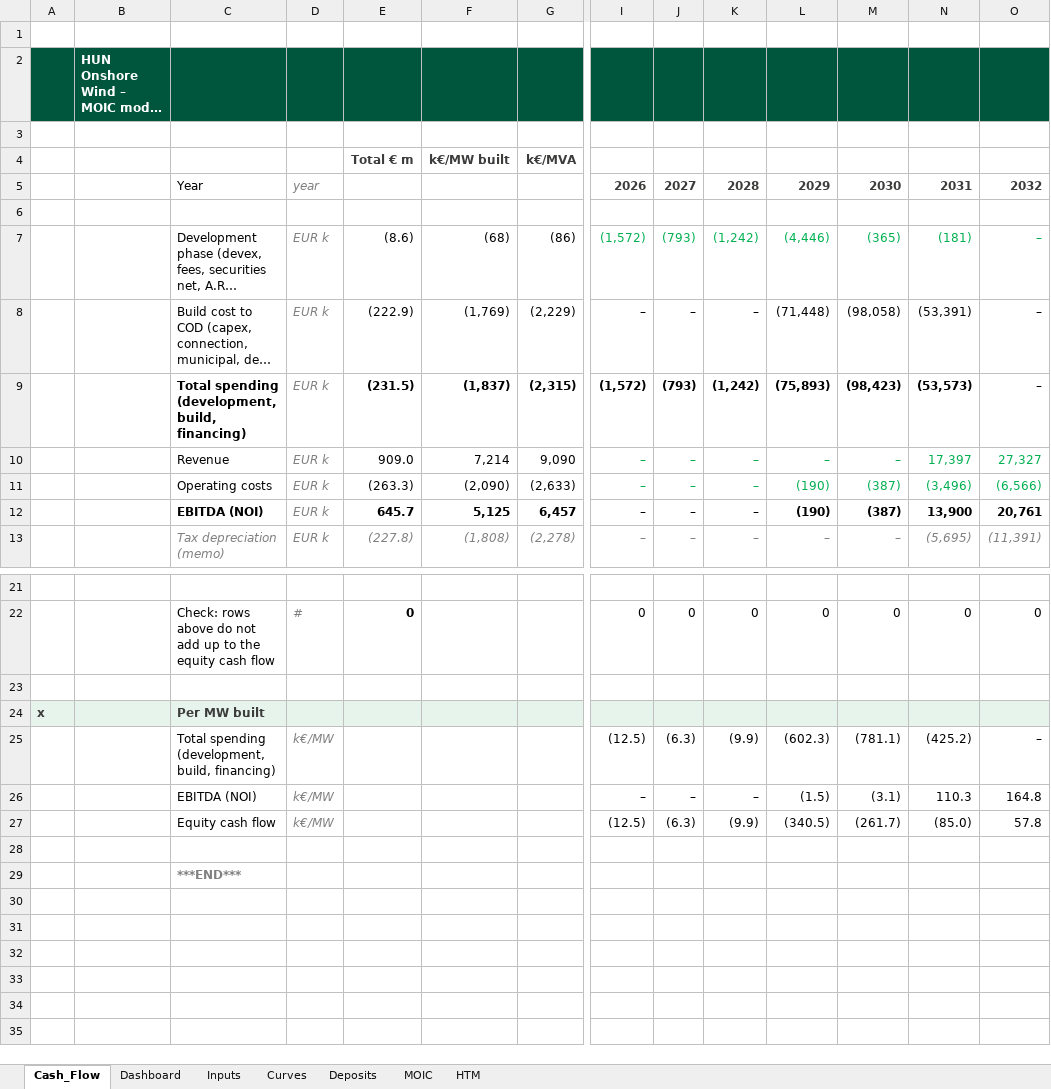
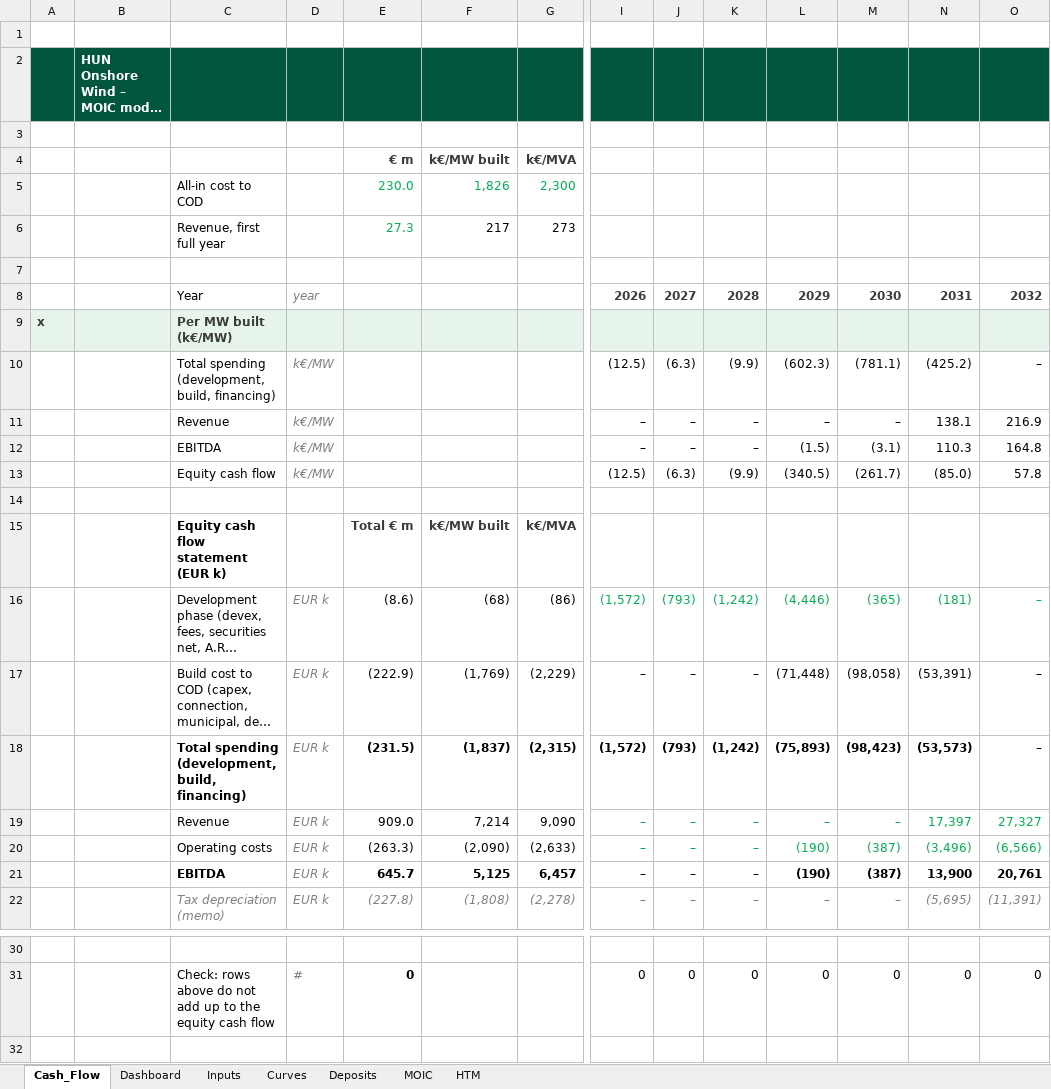
Before and after one commit to ZalanZad/FEP_modeller, an Excel workbook: projects/bora_v5_summary/out/Bora_v5_Summary.xlsm, sheet Cash_Flow, drawn as a sheet; only a part is shown, gaps mark what is left out; the shorter side is filled out with more unchanged rows; long unchanged cells end in …; values as stored, in another font and other column widths than the file's, no borders; removed rows and columns are numbered as before the commit, all else as after; rows hold the shown columns only; the diff names each change by its address in the sheet, - before the commit and + after, or states it on an @@ line.

```diff
--- a/projects/bora_v5_summary/out/Bora_v5_Summary.xlsm (sheet Cash_Flow)
+++ b/projects/bora_v5_summary/out/Bora_v5_Summary.xlsm (sheet Cash_Flow)
-E4: Total € m
+E4: € m
+row 5:  |  | All-in cost to COD |  | 230.0 | 1,826 | 2,300
+row 6:  |  | Revenue, first full year |  | 27.3 | 217 | 273
+row 7: (empty)
+row 9: x |  | Per MW built (k€/MW)
@@ row 25 moved to row 10: Total spending (development, build, fina… @@
+row 11:  |  | Revenue | k€/MW |  |  |  | – | – | – | – | – | 138.1 | 216.9
+row 12:  |  | EBITDA | k€/MW |  |  |  | – | – | – | (1.5) | (3.1) | 110.3 | 164.8
@@ row 27 moved to row 13: Equity cash flow @@
+row 15:  |  | Equity cash flow statement (EUR k) |  | Total € m | k€/MW built | k€/MVA
-C21: EBITDA (NOI)
+C21: EBITDA
-row 23: (empty)
-row 24: x |  | Per MW built
-row 26:  |  | EBITDA (NOI) | k€/MW |  |  |  | – | – | – | (1.5) | (3.1) | 110.3 | 164.8
```
Also changed, not shown: sheet Dashboard, formulas that keep their value, 4 other files.
